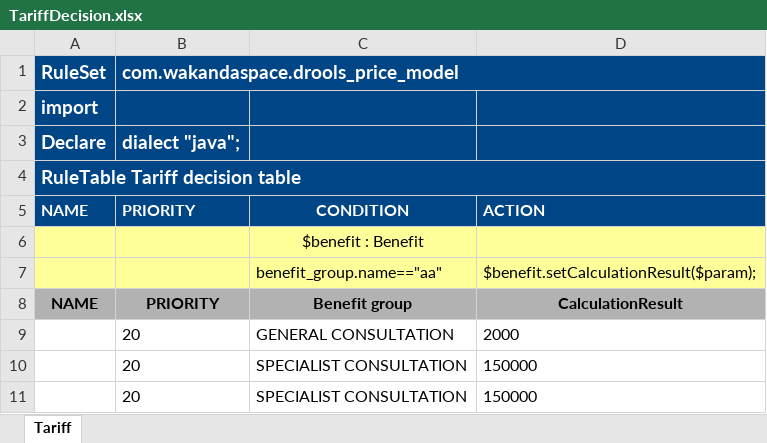
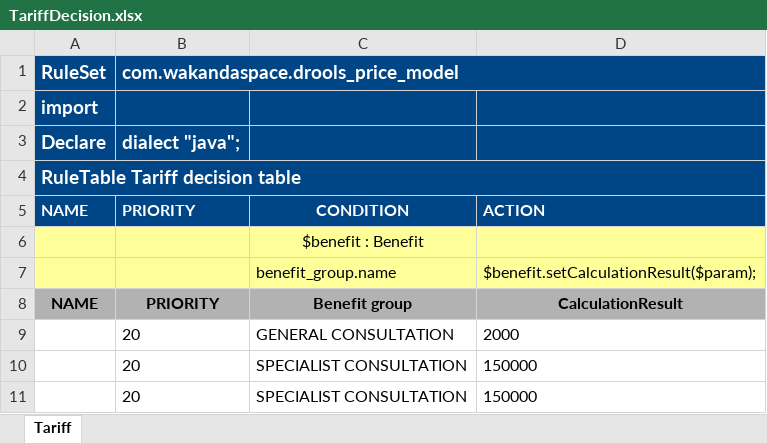
Before and after one commit to Satadl/drools-price-model, an Excel workbook: src/main/resources/com/wakandaspace/drools_price_model/TariffDecision.xlsx, sheet Tariff, drawn as a sheet; only a part is shown; values as stored, in another font and other column widths than the file's, no borders; the diff names each change by its address in the sheet, - before the commit and + after, or states it on an @@ line.

Commit message:
Uploaded 10-May-2021 16:04:03 {/src/main/resources/com/wakandaspace/drools_price_model/TariffDecision.xlsx}

```diff
--- a/src/main/resources/com/wakandaspace/drools_price_model/TariffDecision.xlsx (sheet Tariff)
+++ b/src/main/resources/com/wakandaspace/drools_price_model/TariffDecision.xlsx (sheet Tariff)
-C7: benefit_group.name=="aa"
+C7: benefit_group.name
```
